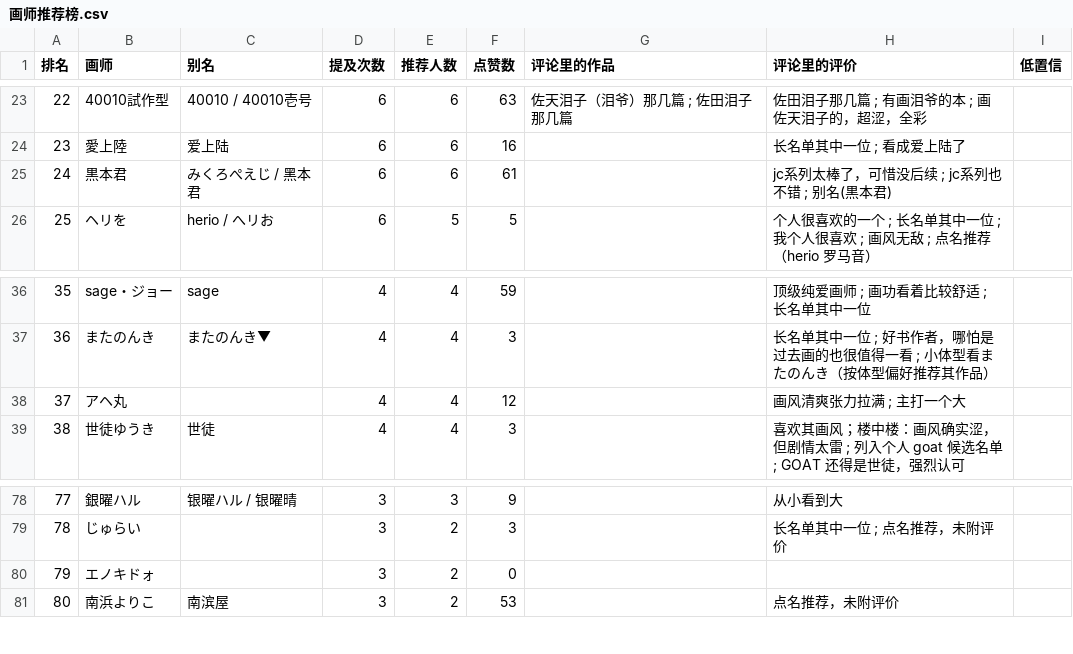
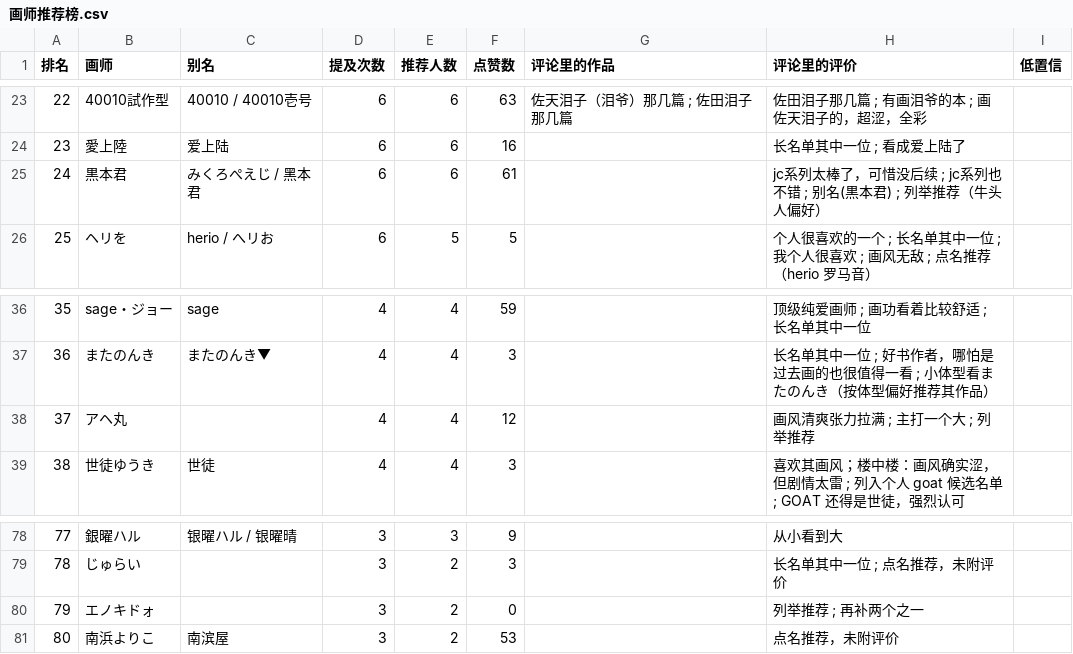
Before and after one commit to me1dlinger/bili-painter-recs, a CSV file: 画师推荐榜.csv, drawn as a sheet; only a part is shown, gaps mark what is left out; the diff covers the shown part only; the diff names each change by its address in the sheet, - before the commit and + after, or states it on an @@ line.

```diff
--- a/画师推荐榜.csv
+++ b/画师推荐榜.csv
-H25 (评论里的评价): jc系列太棒了，可惜没后续 ; jc系列也不错 ; 别名(黒本君)
+H25 (评论里的评价): jc系列太棒了，可惜没后续 ; jc系列也不错 ; 别名(黒本君) ; 列举推荐（牛头人偏好）
-H38 (评论里的评价): 画风清爽张力拉满 ; 主打一个大
+H38 (评论里的评价): 画风清爽张力拉满 ; 主打一个大 ; 列举推荐
-H80 (评论里的评价): (empty)
+H80 (评论里的评价): 列举推荐 ; 再补两个之一
```
Also changed, not shown: 5 added rows and row numbers in column A elsewhere in this file, 8 other files.
